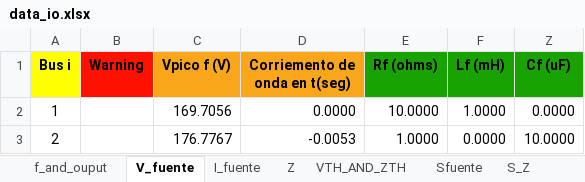
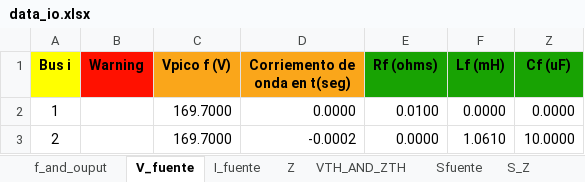
Before and after one commit to Ggesus27/proyecto-circuitos, an Excel workbook: nuevo programa/data_io.xlsx, sheet V_fuente, drawn as a sheet; values as stored, in another font and other column widths than the file's, no borders; the diff names each change by its address in the sheet, - before the commit and + after, or states it on an @@ line.

```diff
--- a/nuevo programa/data_io.xlsx (sheet V_fuente)
+++ b/nuevo programa/data_io.xlsx (sheet V_fuente)
-C2 (Vpico f (V)): 169.7056
+C2 (Vpico f (V)): 169.7000
-E2 (Rf (ohms)): 10.0000
+E2 (Rf (ohms)): 0.0100
-F2 (Lf (mH)): 1.0000
+F2 (Lf (mH)): 0.0000
-C3 (Vpico f (V)): 176.7767
+C3 (Vpico f (V)): 169.7000
-D3 (Corriemento de onda en t(seg)): -0.0053
+D3 (Corriemento de onda en t(seg)): -0.0002
-E3 (Rf (ohms)): 1.0000
+E3 (Rf (ohms)): 0.0000
-F3 (Lf (mH)): 0.0000
+F3 (Lf (mH)): 1.0610
```
Also changed, not shown: sheet Z, sheet f_and_ouput, caso 1.xlsx, data_io.xlsx, 1 other file.
